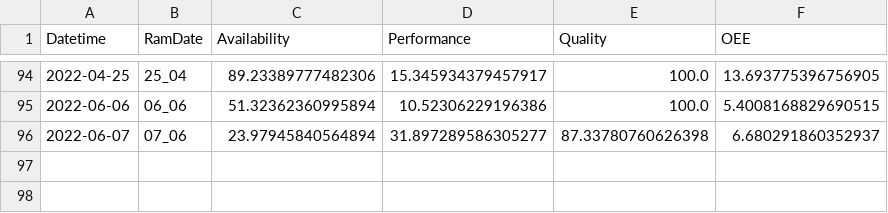
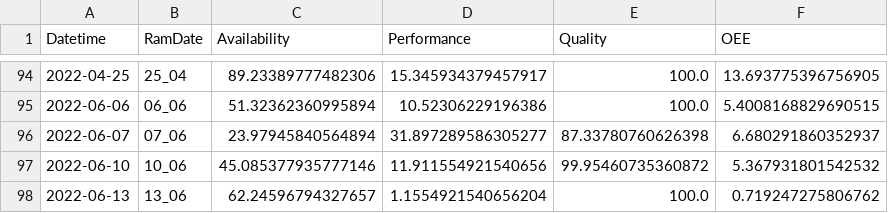
Before and after one commit to JamesB-lab/OEE_DASHBOARD, a CSV file: DATABASE/datalog.csv, drawn as a sheet; only a part is shown, gaps mark what is left out; the diff names each change by its address in the sheet, - before the commit and + after, or states it on an @@ line.

```diff
--- a/DATABASE/datalog.csv
+++ b/DATABASE/datalog.csv
+row 97: 2022-06-10 | 10_06 | 45.085377935777146 | 11.911554921540656 | 99.95460735360872 | 5.367931801542532
+row 98: 2022-06-13 | 13_06 | 62.24596794327657 | 1.1554921540656204 | 100.0 | 0.719247275806762
```
Also changed, not shown: DATABASE/testy.csv, 1 other file.
